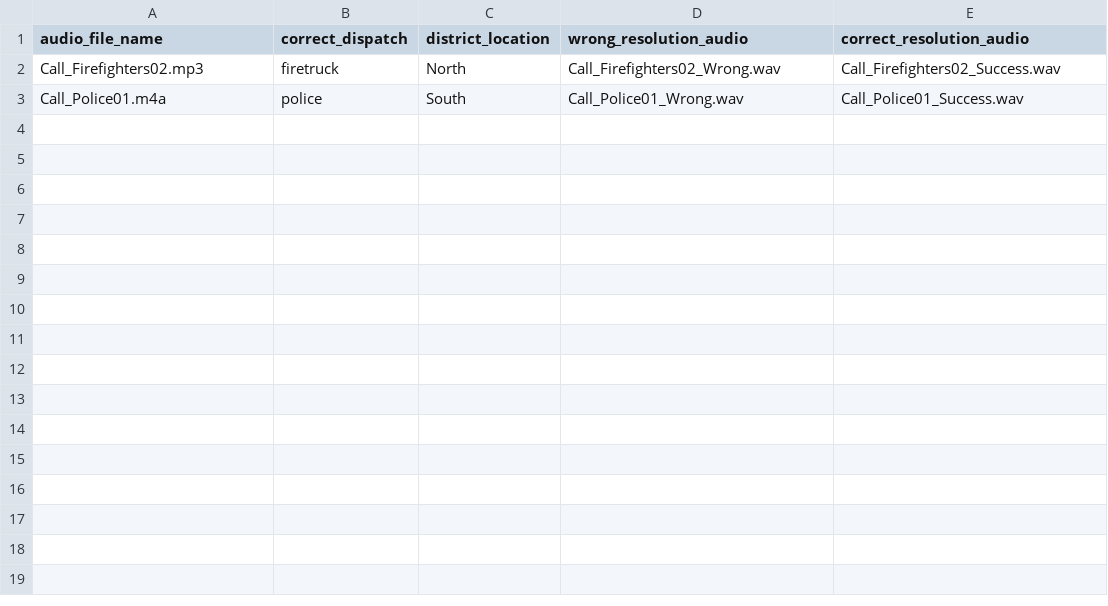
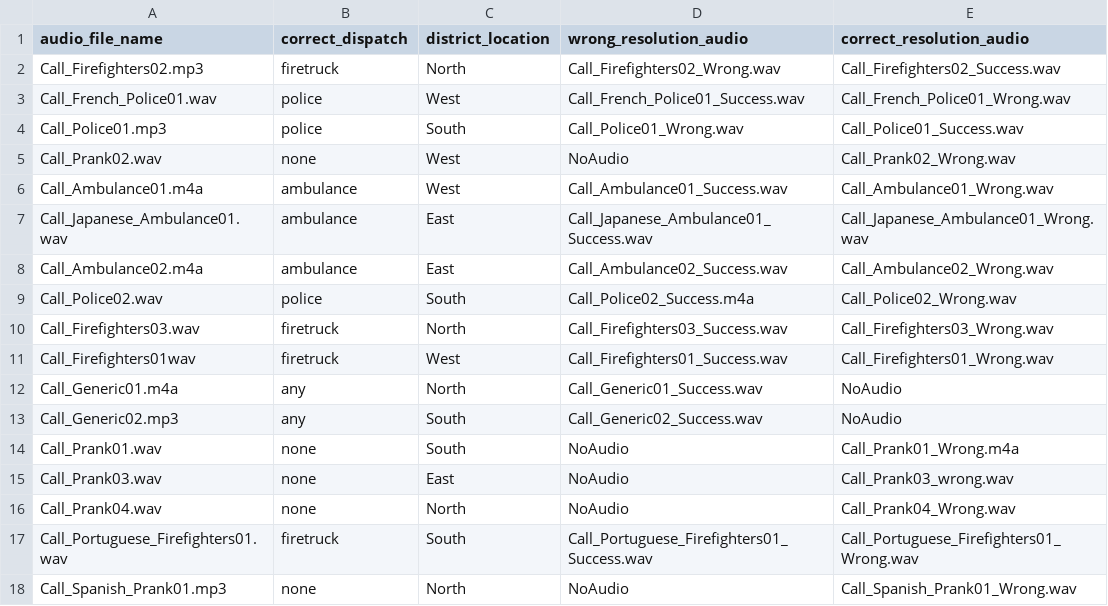
Before and after one commit to anna-wg/jam03, a CSV file: public/audio/emergency_calls/calls.csv, drawn as a sheet.

Commit message:
stage3: final touces to demo, extra calls from Rhada and random call removed, also debug initial mode False.

```diff
--- a/public/audio/emergency_calls/calls.csv
+++ b/public/audio/emergency_calls/calls.csv
@@ -2,2 +2,17 @@ audio_file_name,correct_dispatch,district_location,wrong_resolution_audio,correc
 Call_Firefighters02.mp3,firetruck,North,Call_Firefighters02_Wrong.wav,Call_Firefighters02_Success.wav
-Call_Police01.m4a,police,South,Call_Police01_Wrong.wav,Call_Police01_Success.wav
+Call_French_Police01.wav,police,West,Call_French_Police01_Success.wav,Call_French_Police01_Wrong.wav
+Call_Police01.mp3,police,South,Call_Police01_Wrong.wav,Call_Police01_Success.wav
+Call_Prank02.wav,none,West,NoAudio,Call_Prank02_Wrong.wav
+Call_Ambulance01.m4a,ambulance,West,Call_Ambulance01_Success.wav,Call_Ambulance01_Wrong.wav
+Call_Japanese_Ambulance01.wav,ambulance,East,Call_Japanese_Ambulance01_Success.wav,Call_Japanese_Ambulance01_Wrong.wav
+Call_Ambulance02.m4a,ambulance,East,Call_Ambulance02_Success.wav,Call_Ambulance02_Wrong.wav
+Call_Police02.wav,police,South,Call_Police02_Success.m4a,Call_Police02_Wrong.wav
+Call_Firefighters03.wav,firetruck,North,Call_Firefighters03_Success.wav,Call_Firefighters03_Wrong.wav
+Call_Firefighters01wav,firetruck,West,Call_Firefighters01_Success.wav,Call_Firefighters01_Wrong.wav
+Call_Generic01.m4a,any,North,Call_Generic01_Success.wav,NoAudio
+Call_Generic02.mp3,any,South,Call_Generic02_Success.wav,NoAudio
+Call_Prank01.wav,none,South,NoAudio,Call_Prank01_Wrong.m4a
+Call_Prank03.wav,none,East,NoAudio,Call_Prank03_wrong.wav
+Call_Prank04.wav,none,North,NoAudio,Call_Prank04_Wrong.wav
+Call_Portuguese_Firefighters01.wav,firetruck,South,Call_Portuguese_Firefighters01_Success.wav,Call_Portuguese_Firefighters01_Wrong.wav
+Call_Spanish_Prank01.mp3,none,North,NoAudio,Call_Spanish_Prank01_Wrong.wav
```
Also changed, not shown: 37 other files.
